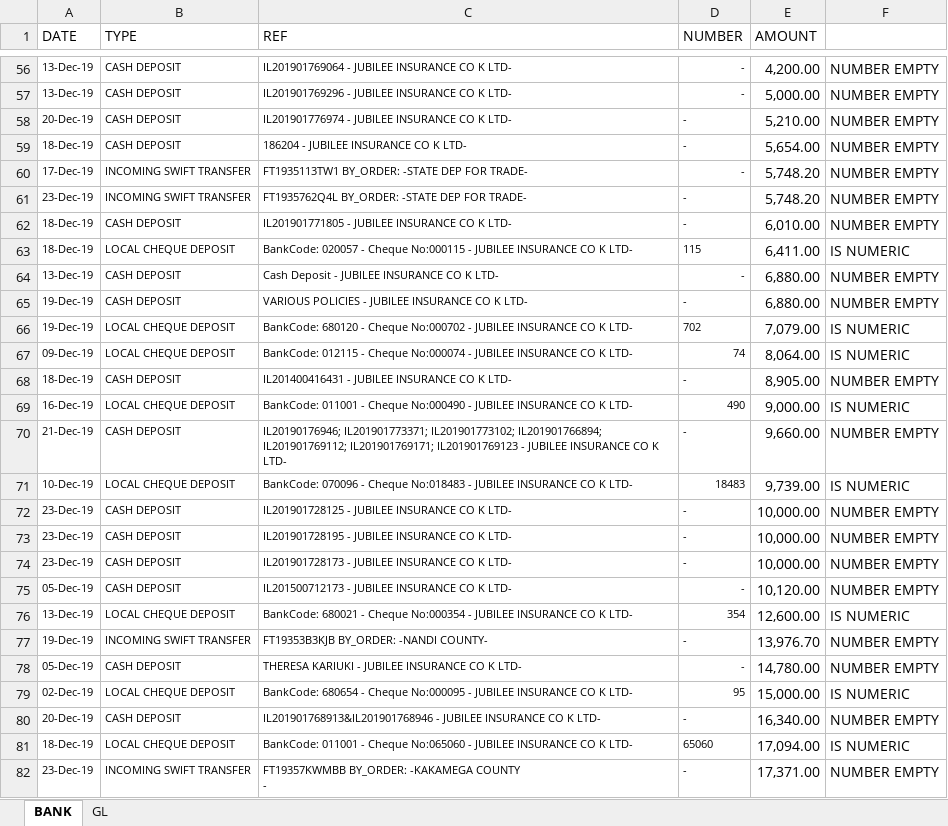
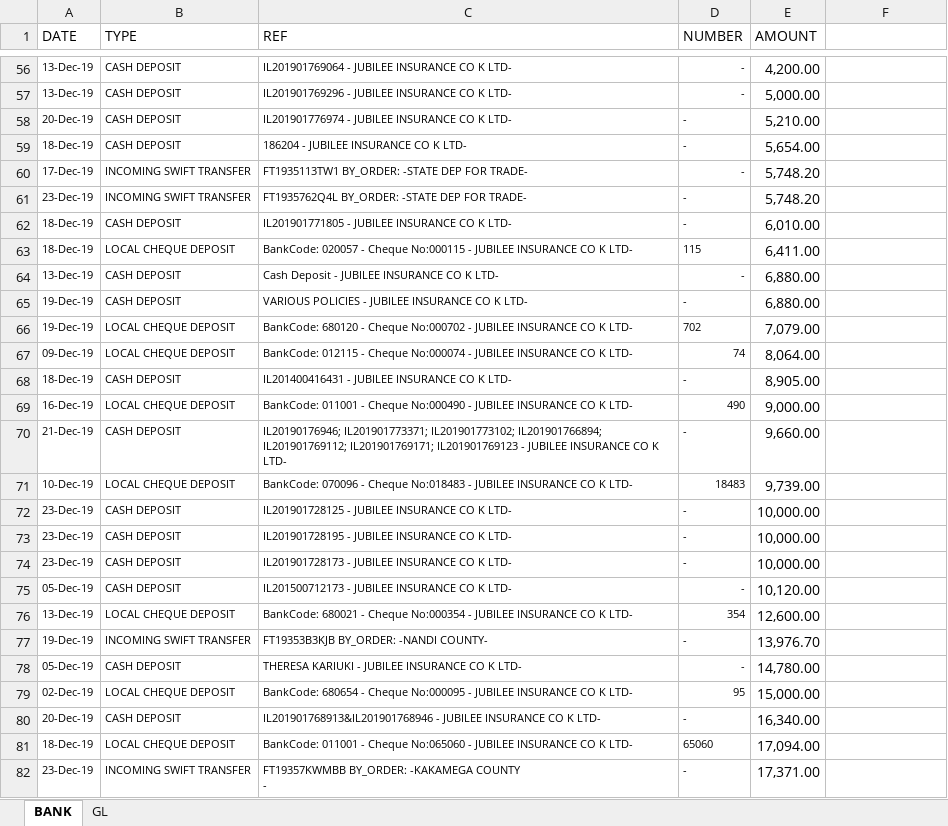
Before and after one commit to verisence/bank-recon, an Excel workbook: Data for bank recon.xlsx, sheet BANK, drawn as a sheet; only a part is shown, gaps mark what is left out; values as stored, in another font and other column widths than the file's, no borders; the diff covers the shown part only; the diff names each change by its address in the sheet, - before the commit and + after, or states it on an @@ line.

```diff
--- a/Data for bank recon.xlsx (sheet BANK)
+++ b/Data for bank recon.xlsx (sheet BANK)
-F56:F62: NUMBER EMPTY
+F56:F62: (empty)
-F63: IS NUMERIC
+F63: (empty)
-F64:F65: NUMBER EMPTY
+F64:F65: (empty)
-F66:F67: IS NUMERIC
+F66:F67: (empty)
-F68: NUMBER EMPTY
+F68: (empty)
-F69: IS NUMERIC
+F69: (empty)
-F70: NUMBER EMPTY
+F70: (empty)
-F71: IS NUMERIC
+F71: (empty)
-F72:F75: NUMBER EMPTY
+F72:F75: (empty)
-F76: IS NUMERIC
+F76: (empty)
-F77:F78: NUMBER EMPTY
+F77:F78: (empty)
-F79: IS NUMERIC
+F79: (empty)
-F80: NUMBER EMPTY
+F80: (empty)
-F81: IS NUMERIC
+F81: (empty)
-F82: NUMBER EMPTY
+F82: (empty)
```
Also changed, not shown: 263 edited cells elsewhere in this sheet, 2 other files.
